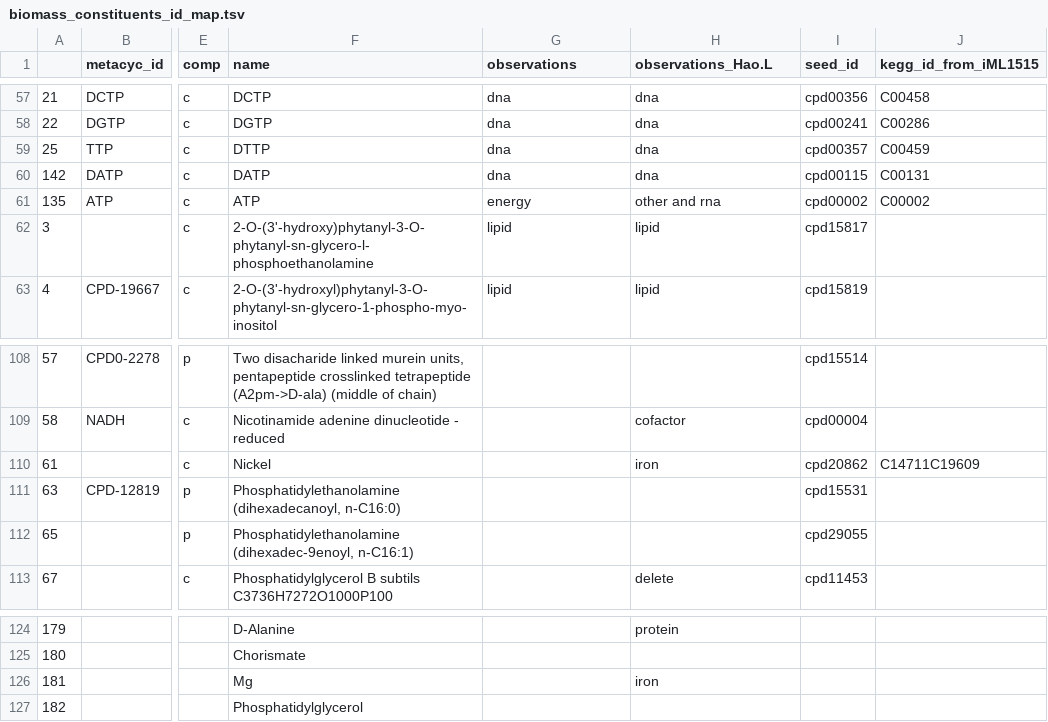
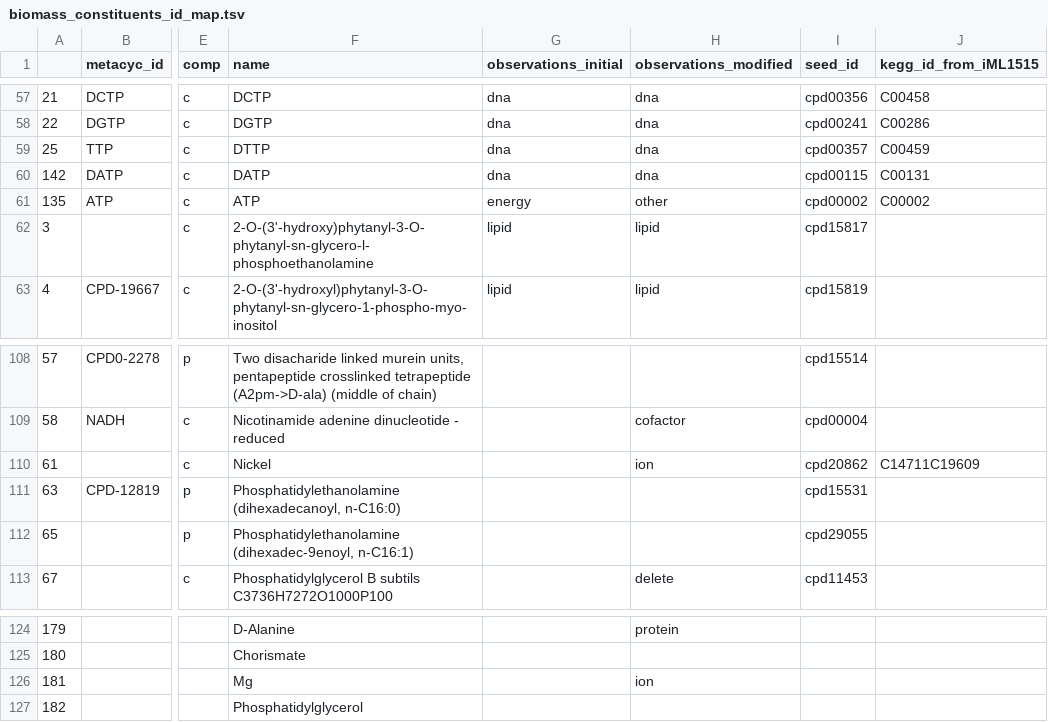
Before and after one commit to JunGeng/Microbiota-D3, a TSV file: data/biomass/biomass_constituents_id_map.tsv, drawn as a sheet; only a part is shown, gaps mark what is left out; the diff covers the shown part only; the diff names each change by its address in the sheet, - before the commit and + after, or states it on an @@ line.

Commit message:
doc: update 'observations' columns
- rename column from `observations` to `observations_initial`
- rename column from `observations_Hao.L` to to `observations_modified`
- change type from `iron` to `ion`

```diff
--- a/data/biomass/biomass_constituents_id_map.tsv
+++ b/data/biomass/biomass_constituents_id_map.tsv
-G1: observations
+G1: observations_initial
-H1: observations_Hao.L
+H1: observations_modified
-H61 (observations_modified): other and rna
+H61 (observations_modified): other
-H110 (observations_modified): iron
+H110 (observations_modified): ion
-H126 (observations_modified): iron
+H126 (observations_modified): ion
```
Also changed, not shown: 8 edited cells elsewhere in this file.
